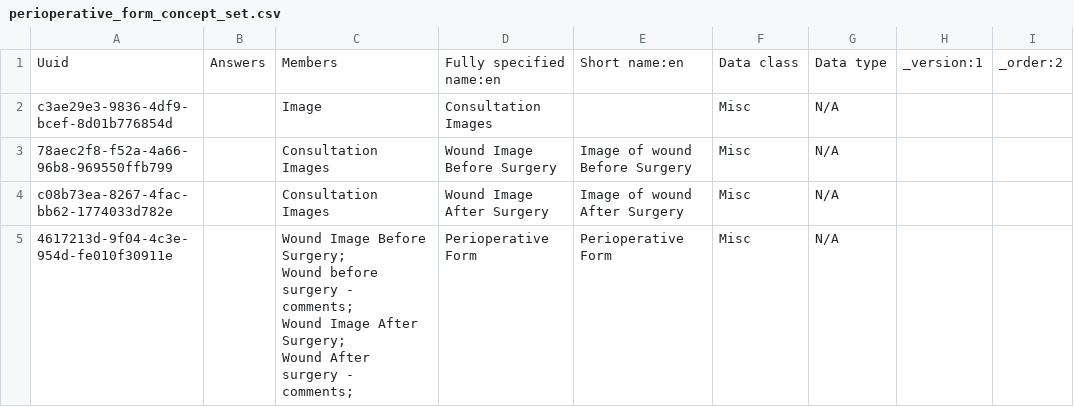
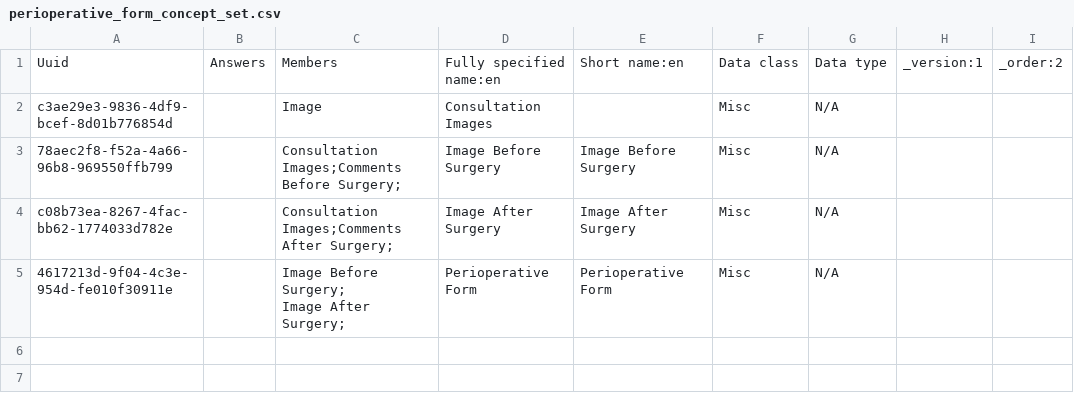
Before and after one commit to IntelliSOFT-Consulting/kspras_metadata, a CSV file: configuration/concepts/perioperative_form_concept_set.csv, drawn as a sheet.

Commit message:
modify perioperative form fields

```diff
--- a/configuration/concepts/perioperative_form_concept_set.csv
+++ b/configuration/concepts/perioperative_form_concept_set.csv
@@ -2,7 +2,5 @@ Uuid,Answers,Members,Fully specified name:en,Short name:en,Data class,Data type,
 c3ae29e3-9836-4df9-bcef-8d01b776854d,,Image,Consultation Images,,Misc,N/A,,
-78aec2f8-f52a-4a66-96b8-969550ffb799,,Consultation Images,Wound Image Before Surgery,Image of wound Before Surgery,Misc,N/A,,
-c08b73ea-8267-4fac-bb62-1774033d782e,,Consultation Images,Wound Image After Surgery,Image of wound After Surgery,Misc,N/A,,
-4617213d-9f04-4c3e-954d-fe010f30911e,,"Wound Image Before Surgery;
-Wound before surgery - comments;
-Wound Image After Surgery;
-Wound After surgery - comments;",Perioperative Form,Perioperative Form,Misc,N/A,,
+78aec2f8-f52a-4a66-96b8-969550ffb799,,Consultation Images;Comments Before Surgery;,Image Before Surgery,Image Before Surgery,Misc,N/A,,
+c08b73ea-8267-4fac-bb62-1774033d782e,,Consultation Images;Comments After Surgery;,Image After Surgery,Image After Surgery,Misc,N/A,,
+4617213d-9f04-4c3e-954d-fe010f30911e,,"Image Before Surgery;
+Image After Surgery;",Perioperative Form,Perioperative Form,Misc,N/A,,
```
Also changed, not shown: configuration/concepts/perioperative_form_concepts.csv.
